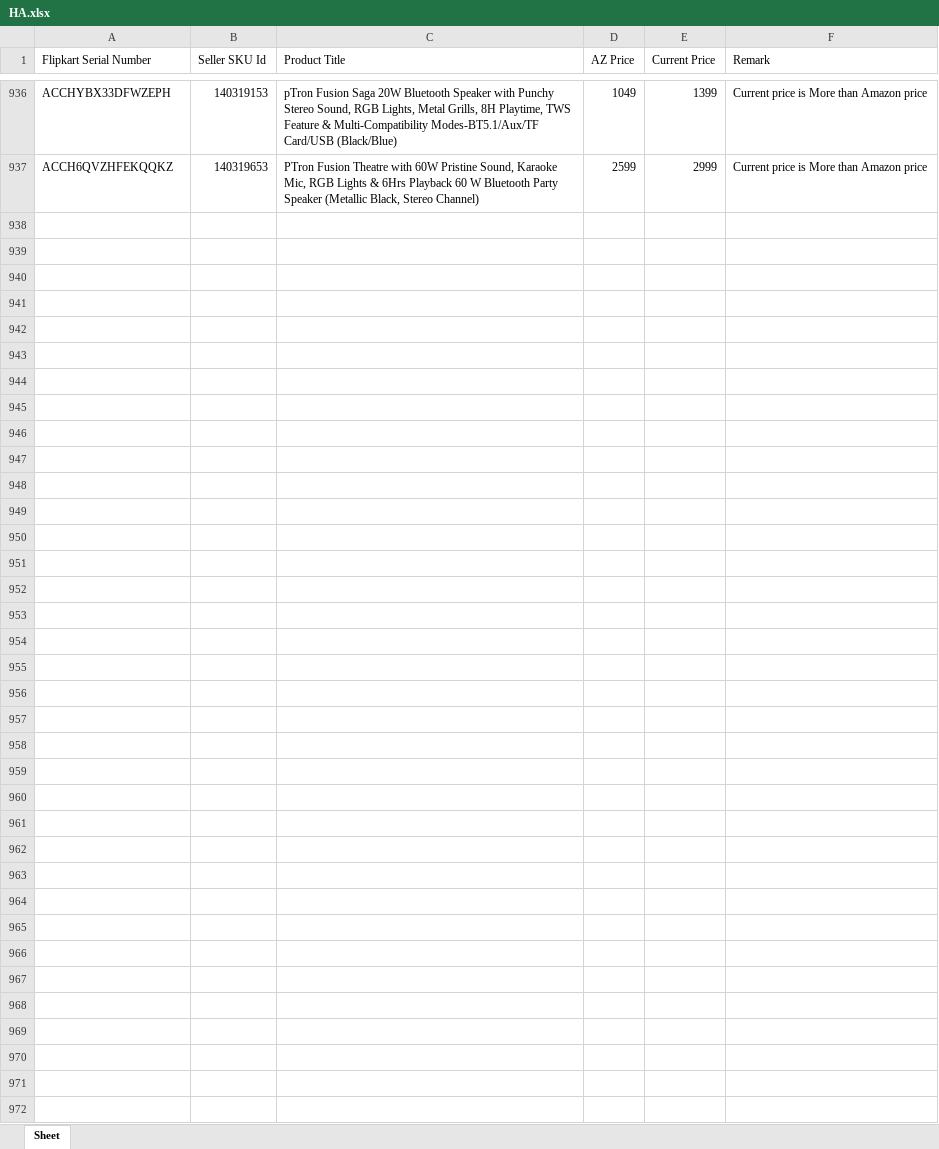
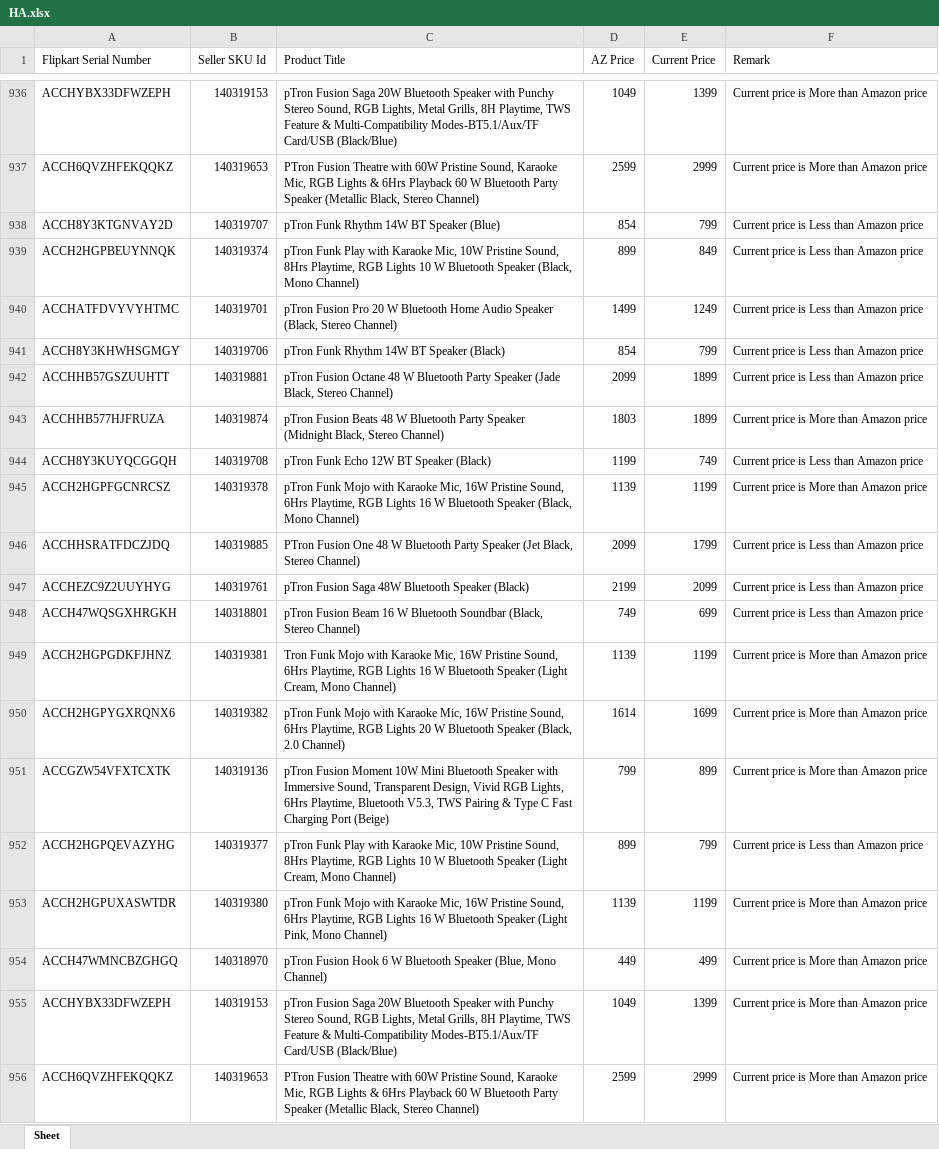
Before and after one commit to saiallaturthi/flipkart_prices, an Excel workbook: HA.xlsx, sheet Sheet, drawn as a sheet; only a part is shown, gaps mark what is left out; values as stored, in another font and other column widths than the file's, no borders; the diff names each change by its address in the sheet, - before the commit and + after, or states it on an @@ line.

```diff
--- a/HA.xlsx (sheet Sheet)
+++ b/HA.xlsx (sheet Sheet)
+row 938: ACCH8Y3KTGNVAY2D | 140319707 | pTron Funk Rhythm 14W BT Speaker (Blue) | 854 | 799 | Current price is Less than Amazon price
+row 939: ACCH2HGPBEUYNNQK | 140319374 | pTron Funk Play with Karaoke Mic, 10W Pristine Sound, 8Hrs Playtime, RGB Lights 10 W Bluetooth Speaker (Black, Mono Channel) | 899 | 849 | Current price is Less than Amazon price
+row 940: ACCHATFDVYVYHTMC | 140319701 | pTron Fusion Pro 20 W Bluetooth Home Audio Speaker (Black, Stereo Channel) | 1499 | 1249 | Current price is Less than Amazon price
+row 941: ACCH8Y3KHWHSGMGY | 140319706 | pTron Funk Rhythm 14W BT Speaker (Black) | 854 | 799 | Current price is Less than Amazon price
+row 942: ACCHHB57GSZUUHTT | 140319881 | pTron Fusion Octane 48 W Bluetooth Party Speaker (Jade Black, Stereo Channel) | 2099 | 1899 | Current price is Less than Amazon price
+row 943: ACCHHB577HJFRUZA | 140319874 | pTron Fusion Beats 48 W Bluetooth Party Speaker (Midnight Black, Stereo Channel) | 1803 | 1899 | Current price is More than Amazon price
+row 944: ACCH8Y3KUYQCGGQH | 140319708 | pTron Funk Echo 12W BT Speaker (Black) | 1199 | 749 | Current price is Less than Amazon price
+row 945: ACCH2HGPFGCNRCSZ | 140319378 | pTron Funk Mojo with Karaoke Mic, 16W Pristine Sound, 6Hrs Playtime, RGB Lights 16 W Bluetooth Speaker (Black, Mono Channel) | 1139 | 1199 | Current price is More than Amazon price
+row 946: ACCHHSRATFDCZJDQ | 140319885 | PTron Fusion One 48 W Bluetooth Party Speaker (Jet Black, Stereo Channel) | 2099 | 1799 | Current price is Less than Amazon price
+row 947: ACCHEZC9Z2UUYHYG | 140319761 | pTron Fusion Saga 48W Bluetooth Speaker (Black) | 2199 | 2099 | Current price is Less than Amazon price
+row 948: ACCH47WQSGXHRGKH | 140318801 | pTron Fusion Beam 16 W Bluetooth Soundbar (Black, Stereo Channel) | 749 | 699 | Current price is Less than Amazon price
+row 949: ACCH2HGPGDKFJHNZ | 140319381 | Tron Funk Mojo with Karaoke Mic, 16W Pristine Sound, 6Hrs Playtime, RGB Lights 16 W Bluetooth Speaker (Light Cream, Mono Channel) | 1139 | 1199 | Current price is More than Amazon price
+row 950: ACCH2HGPYGXRQNX6 | 140319382 | pTron Funk Mojo with Karaoke Mic, 16W Pristine Sound, 6Hrs Playtime, RGB Lights 20 W Bluetooth Speaker (Black, 2.0 Channel) | 1614 | 1699 | Current price is More than Amazon price
+row 951: ACCGZW54VFXTCXTK | 140319136 | pTron Fusion Moment 10W Mini Bluetooth Speaker with Immersive Sound, Transparent Design, Vivid RGB Lights, 6Hrs Playtime, Bluetooth V5.3, TWS Pairing & Type C Fast Charging Port (Beige) | 799 | 899 | Current price is More than Amazon price
+row 952: ACCH2HGPQEVAZYHG | 140319377 | pTron Funk Play with Karaoke Mic, 10W Pristine Sound, 8Hrs Playtime, RGB Lights 10 W Bluetooth Speaker (Light Cream, Mono Channel) | 899 | 799 | Current price is Less than Amazon price
+row 953: ACCH2HGPUXASWTDR | 140319380 | pTron Funk Mojo with Karaoke Mic, 16W Pristine Sound, 6Hrs Playtime, RGB Lights 16 W Bluetooth Speaker (Light Pink, Mono Channel) | 1139 | 1199 | Current price is More than Amazon price
+row 954: ACCH47WMNCBZGHGQ | 140318970 | pTron Fusion Hook 6 W Bluetooth Speaker (Blue, Mono Channel) | 449 | 499 | Current price is More than Amazon price
+row 955: ACCHYBX33DFWZEPH | 140319153 | pTron Fusion Saga 20W Bluetooth Speaker with Punchy Stereo Sound, RGB Lights, Metal Grills, 8H Playtime, TWS Feature & Multi-Compatibility Modes-BT5.1/Aux/TF Card/USB (Black/Blue) | 1049 | 1399 | Current price is More than Amazon price
+row 956: ACCH6QVZHFEKQQKZ | 140319653 | PTron Fusion Theatre with 60W Pristine Sound, Karaoke Mic, RGB Lights & 6Hrs Playback 60 W Bluetooth Party Speaker (Metallic Black, Stereo Channel) | 2599 | 2999 | Current price is More than Amazon price
```
Also changed, not shown: FK Walkthrough 11th aug.xlsx, PA.xlsx, 3 other files.
